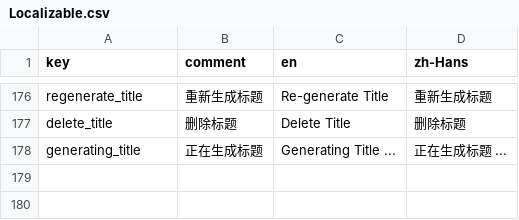
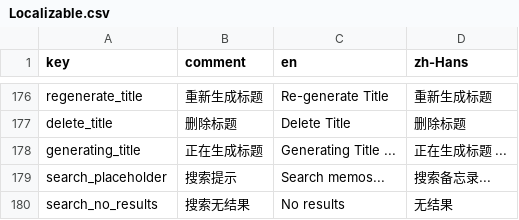
Before and after one commit to lixw1994/murmurs, a CSV file: Localizable.csv, drawn as a sheet; only a part is shown, gaps mark what is left out; the diff names each change by its address in the sheet, - before the commit and + after, or states it on an @@ line.

Commit message:
Add full-text search to Timeline with locale-aware matching
Search memos by title, content, and polished content using .searchable()
with localizedStandardContains. Results shown as flat list with creation
date. Search bar hidden on empty timeline. Hidden memos excluded.

```diff
--- a/Localizable.csv
+++ b/Localizable.csv
+row 179: search_placeholder | 搜索提示 | Search memos... | 搜索备忘录...
+row 180: search_no_results | 搜索无结果 | No results | 无结果
```
Also changed, not shown: 12 other files.
